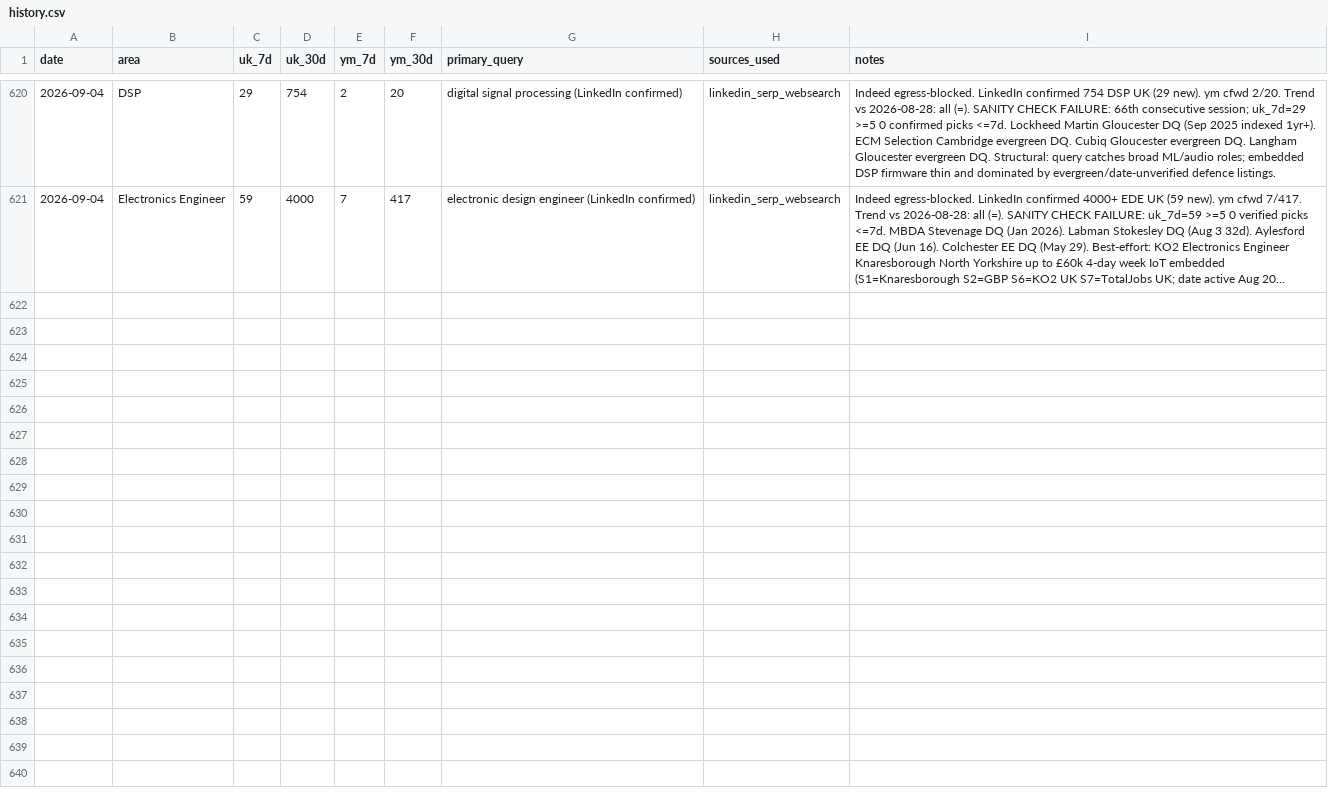
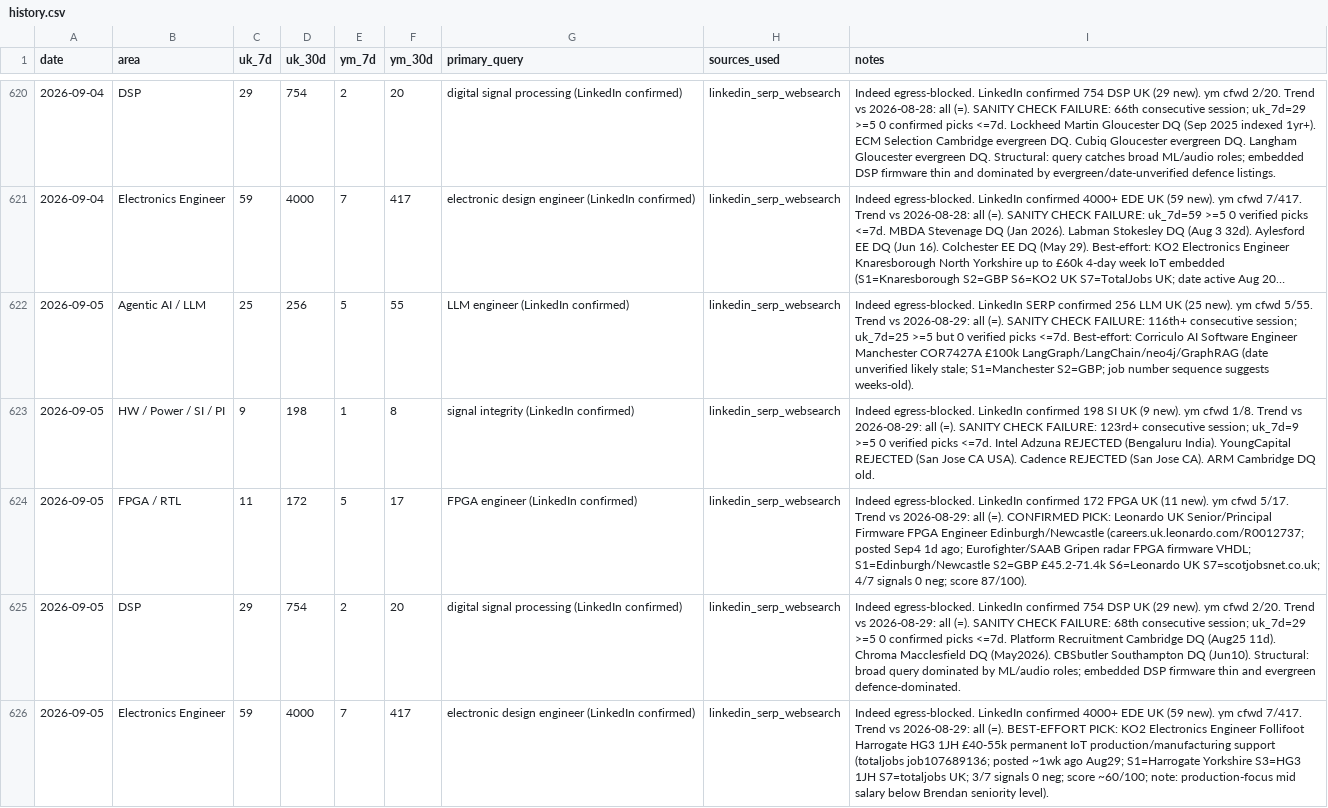
Before and after one commit to BrendanJamesLynskey/job-search-stats, a CSV file: stats/history.csv, drawn as a sheet; only a part is shown, gaps mark what is left out; long unchanged cells end in …; the diff names each change by its address in the sheet, - before the commit and + after, or states it on an @@ line.

```diff
--- a/stats/history.csv
+++ b/stats/history.csv
+row 622: 2026-09-05 | Agentic AI / LLM | 25 | 256 | 5 | 55 | LLM engineer (LinkedIn confirmed) | linkedin_serp_websearch | Indeed egress-blocked. LinkedIn SERP confirmed 256 LLM UK (25 new). ym cfwd 5/55. Trend vs 2026-08-29: all (=). SANITY CHECK FAILURE: 116th+ consecutive session; uk_7d=25 >=5 but 0 verified picks <=7d. Best-effort: Corriculo AI Software Engineer Manchester COR7427A £100k LangGraph/LangChain/neo4j/GraphRAG (date unverified likely stale; S1=Manchester S2=GBP; job number sequence suggests weeks-old).
+row 623: 2026-09-05 | HW / Power / SI / PI | 9 | 198 | 1 | 8 | signal integrity (LinkedIn confirmed) | linkedin_serp_websearch | Indeed egress-blocked. LinkedIn confirmed 198 SI UK (9 new). ym cfwd 1/8. Trend vs 2026-08-29: all (=). SANITY CHECK FAILURE: 123rd+ consecutive session; uk_7d=9 >=5 0 verified picks <=7d. Intel Adzuna REJECTED (Bengaluru India). YoungCapital REJECTED (San Jose CA USA). Cadence REJECTED (San Jose CA). ARM Cambridge DQ old.
+row 624: 2026-09-05 | FPGA / RTL | 11 | 172 | 5 | 17 | FPGA engineer (LinkedIn confirmed) | linkedin_serp_websearch | Indeed egress-blocked. LinkedIn confirmed 172 FPGA UK (11 new). ym cfwd 5/17. Trend vs 2026-08-29: all (=). CONFIRMED PICK: Leonardo UK Senior/Principal Firmware FPGA Engineer Edinburgh/Newcastle (careers.uk.leonardo.com/R0012737; posted Sep4 1d ago; Eurofighter/SAAB Gripen radar FPGA firmware VHDL; S1=Edinburgh/Newcastle S2=GBP £45.2-71.4k S6=Leonardo UK S7=scotjobsnet.co.uk; 4/7 signals 0 neg; score 87/100).
+row 625: 2026-09-05 | DSP | 29 | 754 | 2 | 20 | digital signal processing (LinkedIn confirmed) | linkedin_serp_websearch | Indeed egress-blocked. LinkedIn confirmed 754 DSP UK (29 new). ym cfwd 2/20. Trend vs 2026-08-29: all (=). SANITY CHECK FAILURE: 68th consecutive session; uk_7d=29 >=5 0 confirmed picks <=7d. Platform Recruitment Cambridge DQ (Aug25 11d). Chroma Macclesfield DQ (May2026). CBSbutler Southampton DQ (Jun10). Structural: broad query dominated by ML/audio roles; embedded DSP firmware thin and evergreen defence-dominated.
+row 626: 2026-09-05 | Electronics Engineer | 59 | 4000 | 7 | 417 | electronic design engineer (LinkedIn confirmed) | linkedin_serp_websearch | Indeed egress-blocked. LinkedIn confirmed 4000+ EDE UK (59 new). ym cfwd 7/417. Trend vs 2026-08-29: all (=). BEST-EFFORT PICK: KO2 Electronics Engineer Follifoot Harrogate HG3 1JH £40-55k permanent IoT production/manufacturing support (totaljobs job107689136; posted ~1wk ago Aug29; S1=Harrogate Yorkshire S3=HG3 1JH S7=totaljobs UK; 3/7 signals 0 neg; score ~60/100; note: production-focus mid salary below Brendan seniority level).
```
